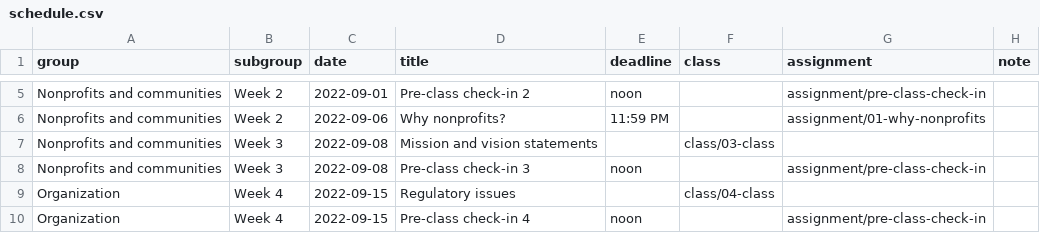
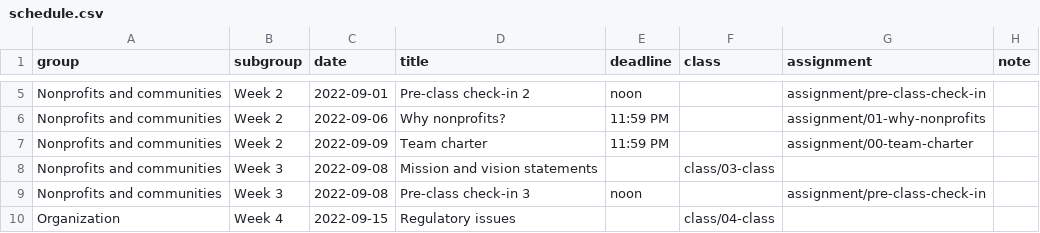
Before and after one commit to andrewheiss/nonprofitf22.classes.andrewheiss.com, a CSV file: data/schedule.csv, drawn as a sheet; only a part is shown, gaps mark what is left out; the shorter side is filled out with more unchanged rows.

```diff
--- a/data/schedule.csv
+++ b/data/schedule.csv
@@ -6,2 +6,3 @@ Nonprofits and communities,Week 2,2022-09-01,Pre-class check-in 2,noon,,assignme
 Nonprofits and communities,Week 2,2022-09-06,Why nonprofits?,11:59 PM,,assignment/01-why-nonprofits,
+Nonprofits and communities,Week 2,2022-09-09,Team charter,11:59 PM,,assignment/00-team-charter,
 Nonprofits and communities,Week 3,2022-09-08,Mission and vision statements,,class/03-class,,
```
Also changed, not shown: 17 other files.
